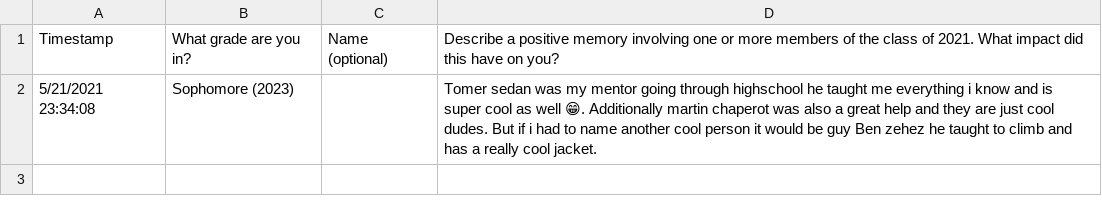
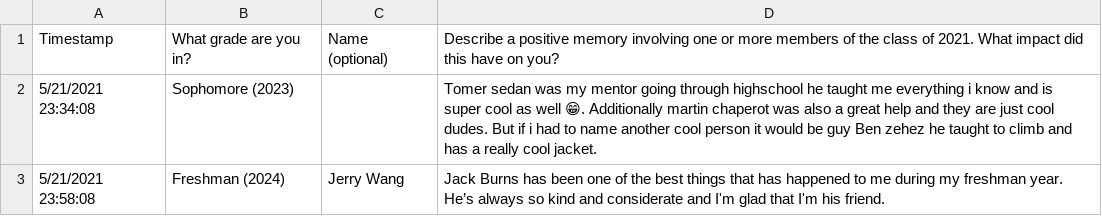
Before and after one commit to saumyasinghal747/senior-quotes, a CSV file: content/responses.csv, drawn as a sheet; the diff names each change by its address in the sheet, - before the commit and + after, or states it on an @@ line.

Commit message:
content: update

```diff
--- a/content/responses.csv
+++ b/content/responses.csv
+row 3: 5/21/2021 23:58:08 | Freshman (2024) | Jerry Wang | Jack Burns has been one of the best things that has happened to me during my freshman year. He’s always so kind and considerate and I'm glad that I'm his friend.
```
Also changed, not shown: 1 other file.
